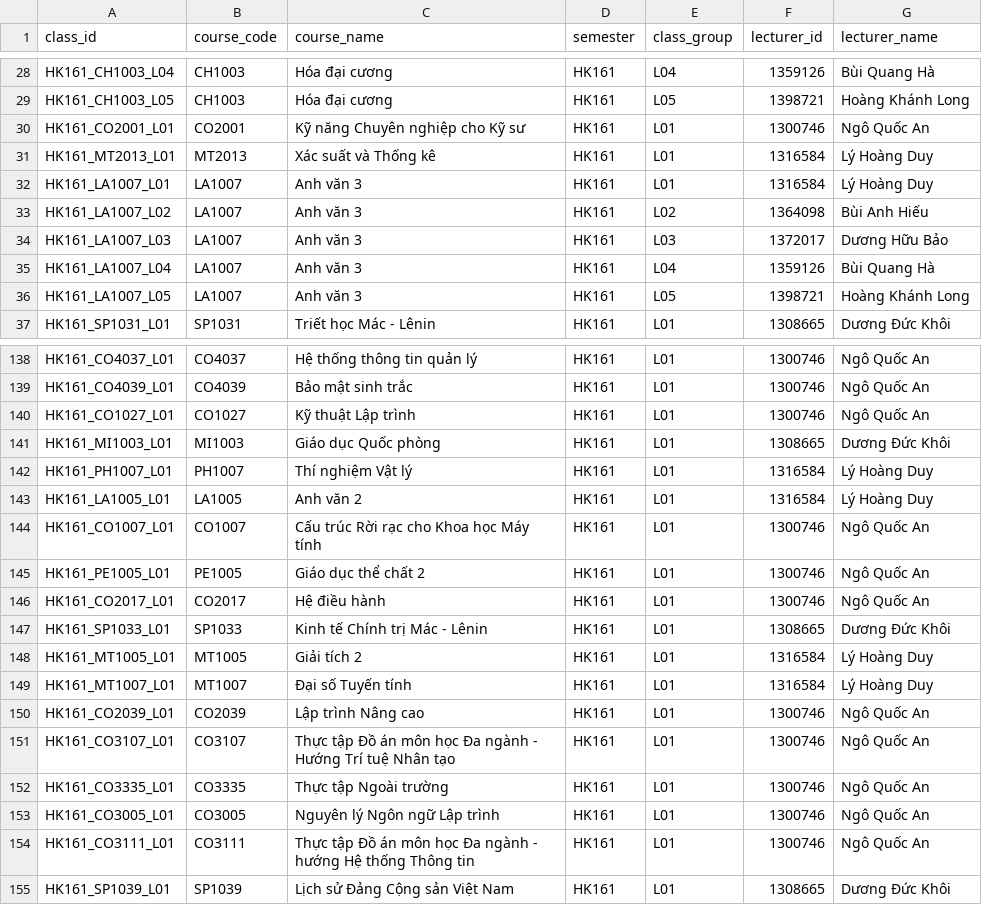
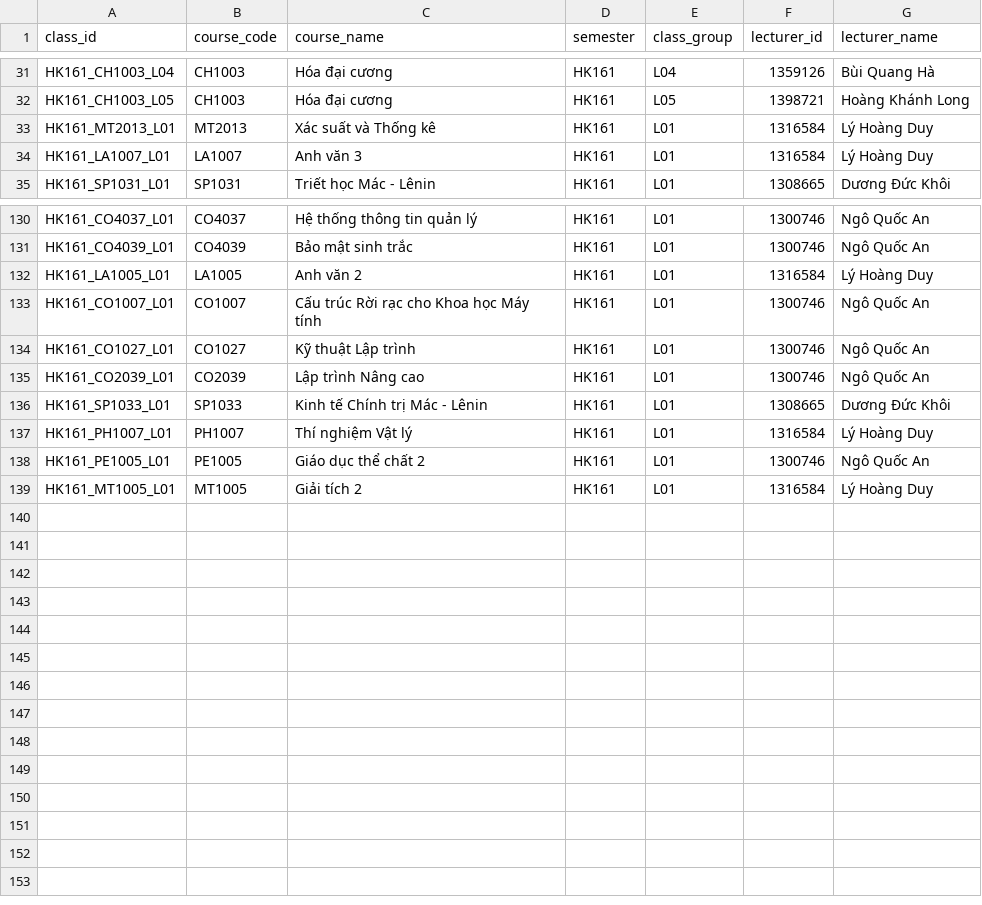
Before and after one commit to nhantruongthanh123/DACN, a CSV file: synthetic_data/generated/classes/class_hk161.csv, drawn as a sheet; only a part is shown, gaps mark what is left out; the diff covers the shown part only.

```diff
--- a/synthetic_data/generated/classes/class_hk161.csv
+++ b/synthetic_data/generated/classes/class_hk161.csv
@@ -29,9 +32,4 @@ HK161_CH1003_L04,CH1003,Hóa đại cương,HK161,L04,1359126,Bùi Quang Hà
 HK161_CH1003_L05,CH1003,Hóa đại cương,HK161,L05,1398721,Hoàng Khánh Long
-HK161_CO2001_L01,CO2001,Kỹ năng Chuyên nghiệp cho Kỹ sư,HK161,L01,1300746,Ngô Quốc An
 HK161_MT2013_L01,MT2013,Xác suất và Thống kê,HK161,L01,1316584,Lý Hoàng Duy
 HK161_LA1007_L01,LA1007,Anh văn 3,HK161,L01,1316584,Lý Hoàng Duy
-HK161_LA1007_L02,LA1007,Anh văn 3,HK161,L02,1364098,Bùi Anh Hiếu
-HK161_LA1007_L03,LA1007,Anh văn 3,HK161,L03,1372017,Dương Hữu Bảo
-HK161_LA1007_L04,LA1007,Anh văn 3,HK161,L04,1359126,Bùi Quang Hà
-HK161_LA1007_L05,LA1007,Anh văn 3,HK161,L05,1398721,Hoàng Khánh Long
 HK161_SP1031_L01,SP1031,Triết học Mác - Lênin,HK161,L01,1308665,Dương Đức Khôi
@@ -139,17 +131,9 @@ HK161_CO4037_L01,CO4037,Hệ thống thông tin quản lý,HK161,L01,1300746,Ng
 HK161_CO4039_L01,CO4039,Bảo mật sinh trắc,HK161,L01,1300746,Ngô Quốc An
-HK161_CO1027_L01,CO1027,Kỹ thuật Lập trình,HK161,L01,1300746,Ngô Quốc An
-HK161_MI1003_L01,MI1003,Giáo dục Quốc phòng,HK161,L01,1308665,Dương Đức Khôi
-HK161_PH1007_L01,PH1007,Thí nghiệm Vật lý,HK161,L01,1316584,Lý Hoàng Duy
 HK161_LA1005_L01,LA1005,Anh văn 2,HK161,L01,1316584,Lý Hoàng Duy
 HK161_CO1007_L01,CO1007,Cấu trúc Rời rạc cho Khoa học Máy tính,HK161,L01,1300746,Ngô Quốc An
+HK161_CO1027_L01,CO1027,Kỹ thuật Lập trình,HK161,L01,1300746,Ngô Quốc An
+HK161_CO2039_L01,CO2039,Lập trình Nâng cao,HK161,L01,1300746,Ngô Quốc An
+HK161_SP1033_L01,SP1033,Kinh tế Chính trị Mác - Lênin,HK161,L01,1308665,Dương Đức Khôi
+HK161_PH1007_L01,PH1007,Thí nghiệm Vật lý,HK161,L01,1316584,Lý Hoàng Duy
 HK161_PE1005_L01,PE1005,Giáo dục thể chất 2,HK161,L01,1300746,Ngô Quốc An
-HK161_CO2017_L01,CO2017,Hệ điều hành,HK161,L01,1300746,Ngô Quốc An
-HK161_SP1033_L01,SP1033,Kinh tế Chính trị Mác - Lênin,HK161,L01,1308665,Dương Đức Khôi
 HK161_MT1005_L01,MT1005,Giải tích 2,HK161,L01,1316584,Lý Hoàng Duy
-HK161_MT1007_L01,MT1007,Đại số Tuyến tính,HK161,L01,1316584,Lý Hoàng Duy
-HK161_CO2039_L01,CO2039,Lập trình Nâng cao,HK161,L01,1300746,Ngô Quốc An
-HK161_CO3107_L01,CO3107,Thực tập Đồ án môn học Đa ngành - Hướng Trí tuệ Nhân tạo,HK161,L01,1300746,Ngô Quốc An
-HK161_CO3335_L01,CO3335,Thực tập Ngoài trường,HK161,L01,1300746,Ngô Quốc An
-HK161_CO3005_L01,CO3005,Nguyên lý Ngôn ngữ Lập trình,HK161,L01,1300746,Ngô Quốc An
-HK161_CO3111_L01,CO3111,Thực tập Đồ án môn học Đa ngành - hướng Hệ thống Thông tin,HK161,L01,1300746,Ngô Quốc An
-HK161_SP1039_L01,SP1039,Lịch sử Đảng Cộng sản Việt Nam,HK161,L01,1308665,Dương Đức Khôi
```
Also changed, not shown: 3 added rows and 6 removed rows elsewhere in this file, synthetic_data/generated/classes/class_hk162.csv, synthetic_data/generated/enrollments/enrollment_hk142.csv, 32 other files.
